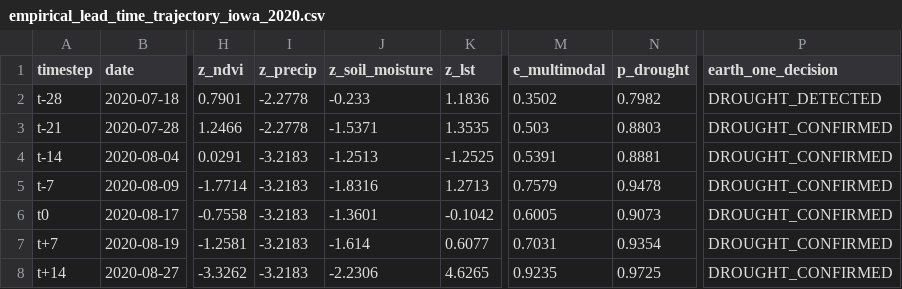
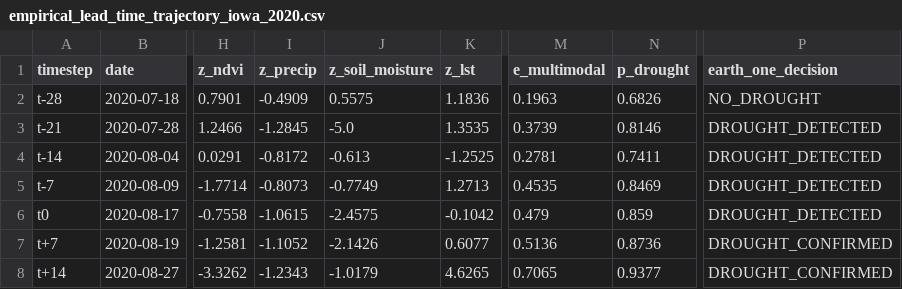
Before and after one commit to shubham-exe-web/earth-one, a CSV file: audit/empirical_lead_time_trajectory_iowa_2020.csv, drawn as a sheet; only a part is shown, gaps mark what is left out; the diff names each change by its address in the sheet, - before the commit and + after, or states it on an @@ line.

Commit message:
feat(drought): eliminate synthetic hydroclimate proxy fields and replace with authentic NOAA NCEI daily multi-year observations and Planetary Computer MODIS LST

```diff
--- a/audit/empirical_lead_time_trajectory_iowa_2020.csv
+++ b/audit/empirical_lead_time_trajectory_iowa_2020.csv
-I2 (z_precip): -2.2778
+I2 (z_precip): -0.4909
-J2 (z_soil_moisture): -0.233
+J2 (z_soil_moisture): 0.5575
-M2 (e_multimodal): 0.3502
+M2 (e_multimodal): 0.1963
-N2 (p_drought): 0.7982
+N2 (p_drought): 0.6826
-P2 (earth_one_decision): DROUGHT_DETECTED
+P2 (earth_one_decision): NO_DROUGHT
-I3 (z_precip): -2.2778
+I3 (z_precip): -1.2845
-J3 (z_soil_moisture): -1.5371
+J3 (z_soil_moisture): -5.0
-M3 (e_multimodal): 0.503
+M3 (e_multimodal): 0.3739
-N3 (p_drought): 0.8803
+N3 (p_drought): 0.8146
-P3:P6 (earth_one_decision): DROUGHT_CONFIRMED
+P3:P6 (earth_one_decision): DROUGHT_DETECTED
-I4 (z_precip): -3.2183
+I4 (z_precip): -0.8172
-J4 (z_soil_moisture): -1.2513
+J4 (z_soil_moisture): -0.613
-M4 (e_multimodal): 0.5391
+M4 (e_multimodal): 0.2781
-N4 (p_drought): 0.8881
+N4 (p_drought): 0.7411
-I5 (z_precip): -3.2183
+I5 (z_precip): -0.8073
-J5 (z_soil_moisture): -1.8316
+J5 (z_soil_moisture): -0.7749
-M5 (e_multimodal): 0.7579
+M5 (e_multimodal): 0.4535
-N5 (p_drought): 0.9478
+N5 (p_drought): 0.8469
-I6 (z_precip): -3.2183
+I6 (z_precip): -1.0615
-J6 (z_soil_moisture): -1.3601
+J6 (z_soil_moisture): -2.4575
-M6 (e_multimodal): 0.6005
+M6 (e_multimodal): 0.479
-N6 (p_drought): 0.9073
+N6 (p_drought): 0.859
-I7 (z_precip): -3.2183
+I7 (z_precip): -1.1052
-J7 (z_soil_moisture): -1.614
+J7 (z_soil_moisture): -2.1426
-M7 (e_multimodal): 0.7031
+M7 (e_multimodal): 0.5136
-N7 (p_drought): 0.9354
+N7 (p_drought): 0.8736
-I8 (z_precip): -3.2183
+I8 (z_precip): -1.2343
-J8 (z_soil_moisture): -2.2306
+J8 (z_soil_moisture): -1.0179
-M8 (e_multimodal): 0.9235
+M8 (e_multimodal): 0.7065
-N8 (p_drought): 0.9725
+N8 (p_drought): 0.9377
```
Also changed, not shown: 4 other files.
